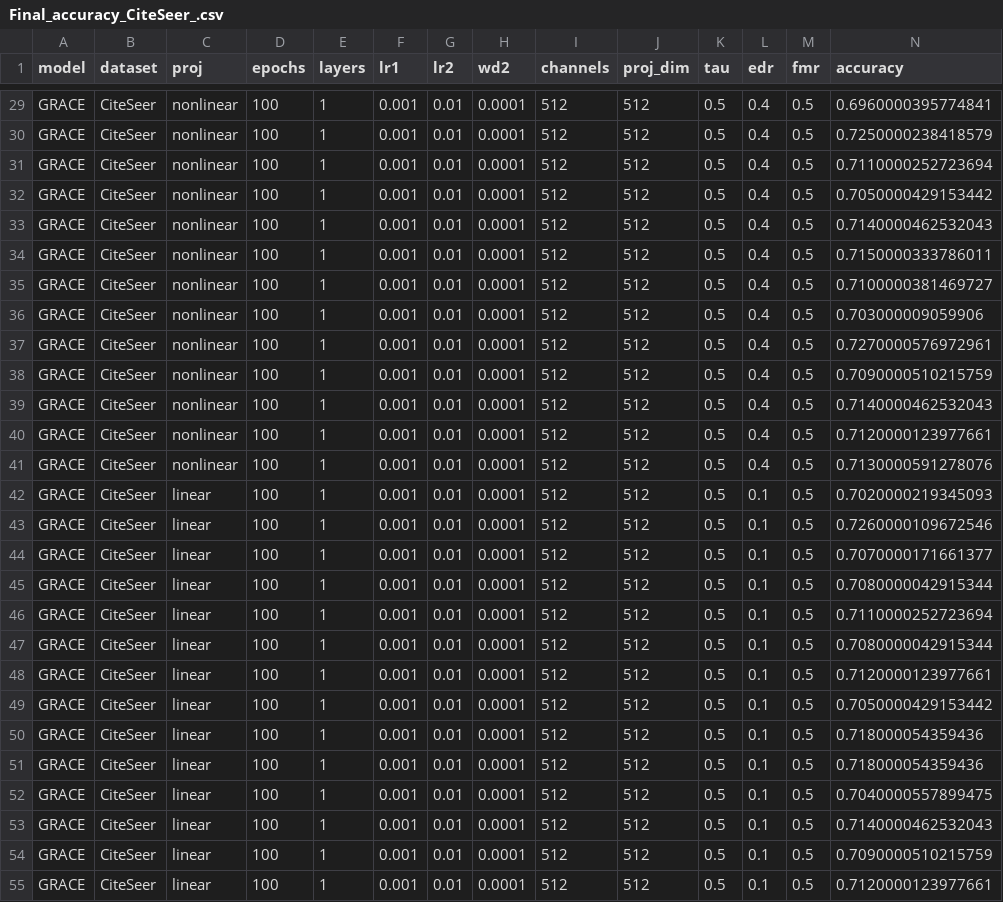
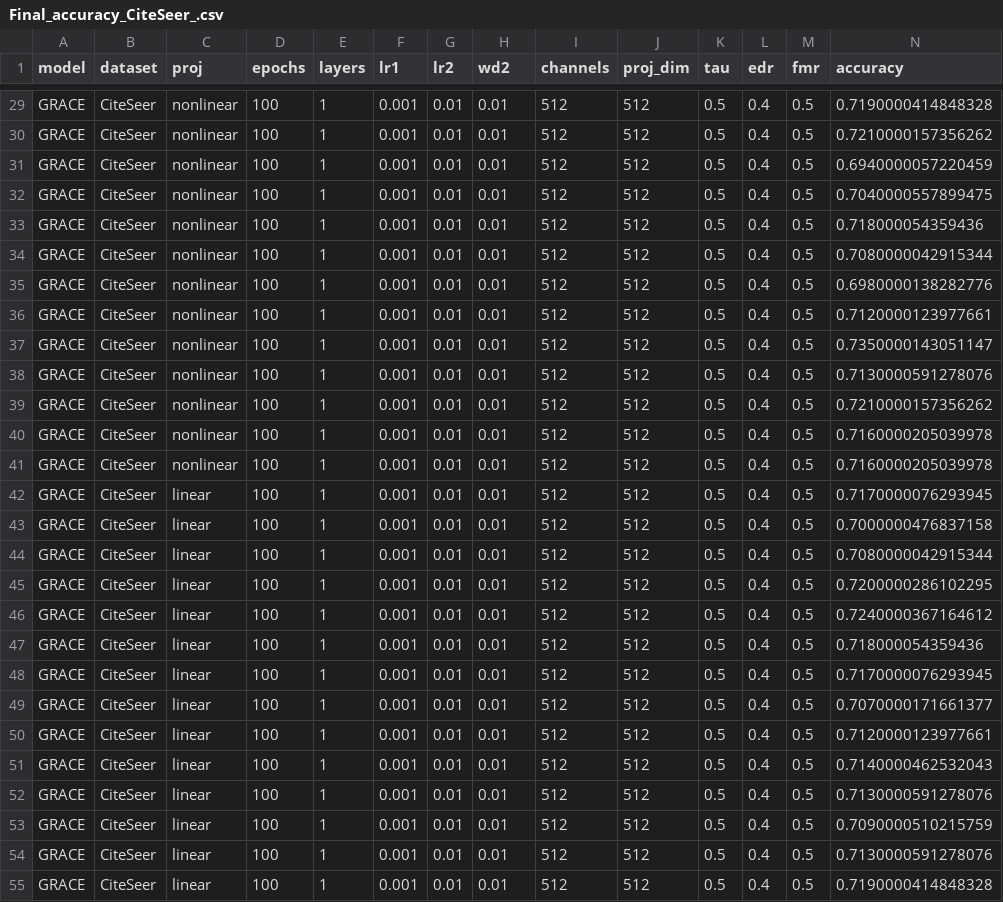
Before and after one commit to IlgeeHong/CLNR-working, a CSV file: GRACE/results/Final_accuracy_CiteSeer_.csv, drawn as a sheet; only a part is shown, gaps mark what is left out; the diff covers the shown part only; the diff names each change by its address in the sheet, - before the commit and + after, or states it on an @@ line.

```diff
--- a/GRACE/results/Final_accuracy_CiteSeer_.csv
+++ b/GRACE/results/Final_accuracy_CiteSeer_.csv
-H29:H55 (wd2): 0.0001
+H29:H55 (wd2): 0.01
-N29 (accuracy): 0.6960000395774841
+N29 (accuracy): 0.7190000414848328
-N30 (accuracy): 0.7250000238418579
+N30 (accuracy): 0.7210000157356262
-N31 (accuracy): 0.7110000252723694
+N31 (accuracy): 0.6940000057220459
-N32 (accuracy): 0.7050000429153442
+N32 (accuracy): 0.7040000557899475
-N33 (accuracy): 0.7140000462532043
+N33 (accuracy): 0.718000054359436
-N34 (accuracy): 0.7150000333786011
+N34 (accuracy): 0.7080000042915344
-N35 (accuracy): 0.7100000381469727
+N35 (accuracy): 0.6980000138282776
-N36 (accuracy): 0.703000009059906
+N36 (accuracy): 0.7120000123977661
-N37 (accuracy): 0.7270000576972961
+N37 (accuracy): 0.7350000143051147
-N38 (accuracy): 0.7090000510215759
+N38 (accuracy): 0.7130000591278076
-N39 (accuracy): 0.7140000462532043
+N39 (accuracy): 0.7210000157356262
-N40 (accuracy): 0.7120000123977661
+N40 (accuracy): 0.7160000205039978
-N41 (accuracy): 0.7130000591278076
+N41 (accuracy): 0.7160000205039978
-L42:L55 (edr): 0.1
+L42:L55 (edr): 0.4
-N42 (accuracy): 0.7020000219345093
+N42 (accuracy): 0.7170000076293945
-N43 (accuracy): 0.7260000109672546
+N43 (accuracy): 0.7000000476837158
-N44 (accuracy): 0.7070000171661377
+N44 (accuracy): 0.7080000042915344
-N45 (accuracy): 0.7080000042915344
+N45 (accuracy): 0.7200000286102295
-N46 (accuracy): 0.7110000252723694
+N46 (accuracy): 0.7240000367164612
-N47 (accuracy): 0.7080000042915344
+N47 (accuracy): 0.718000054359436
-N48 (accuracy): 0.7120000123977661
+N48 (accuracy): 0.7170000076293945
-N49 (accuracy): 0.7050000429153442
+N49 (accuracy): 0.7070000171661377
-N50 (accuracy): 0.718000054359436
+N50 (accuracy): 0.7120000123977661
-N51 (accuracy): 0.718000054359436
+N51 (accuracy): 0.7140000462532043
-N52 (accuracy): 0.7040000557899475
+N52 (accuracy): 0.7130000591278076
-N53 (accuracy): 0.7140000462532043
+N53 (accuracy): 0.7090000510215759
-N54 (accuracy): 0.7090000510215759
+N54 (accuracy): 0.7130000591278076
-N55 (accuracy): 0.7120000123977661
+N55 (accuracy): 0.7190000414848328
```
Also changed, not shown: 72 edited cells elsewhere in this file.
